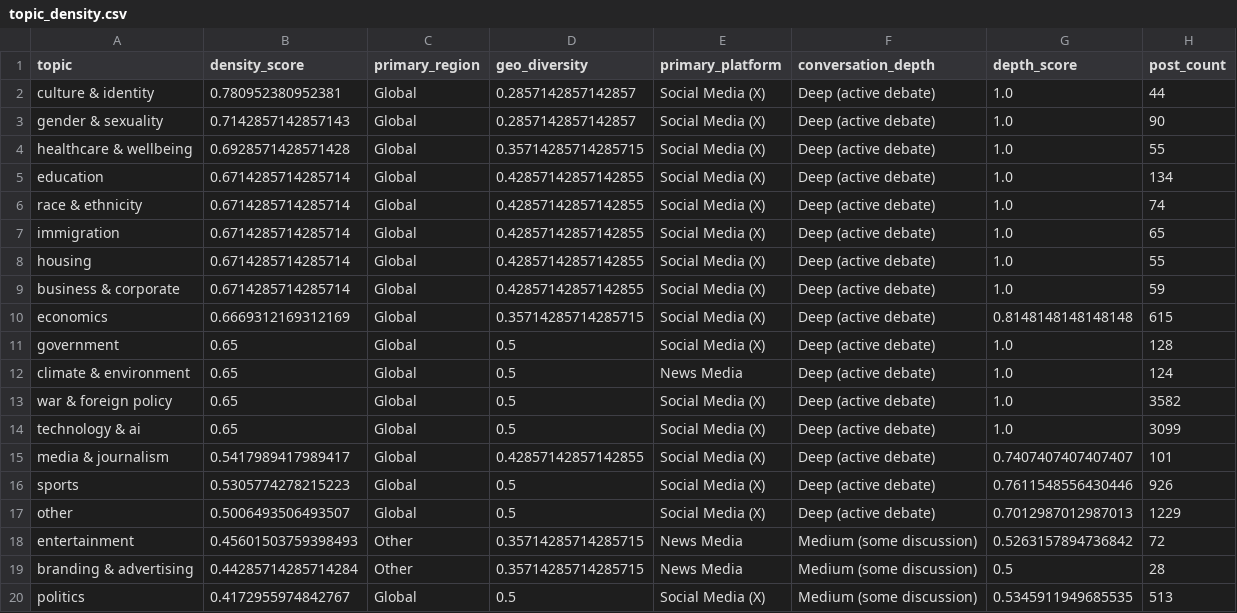
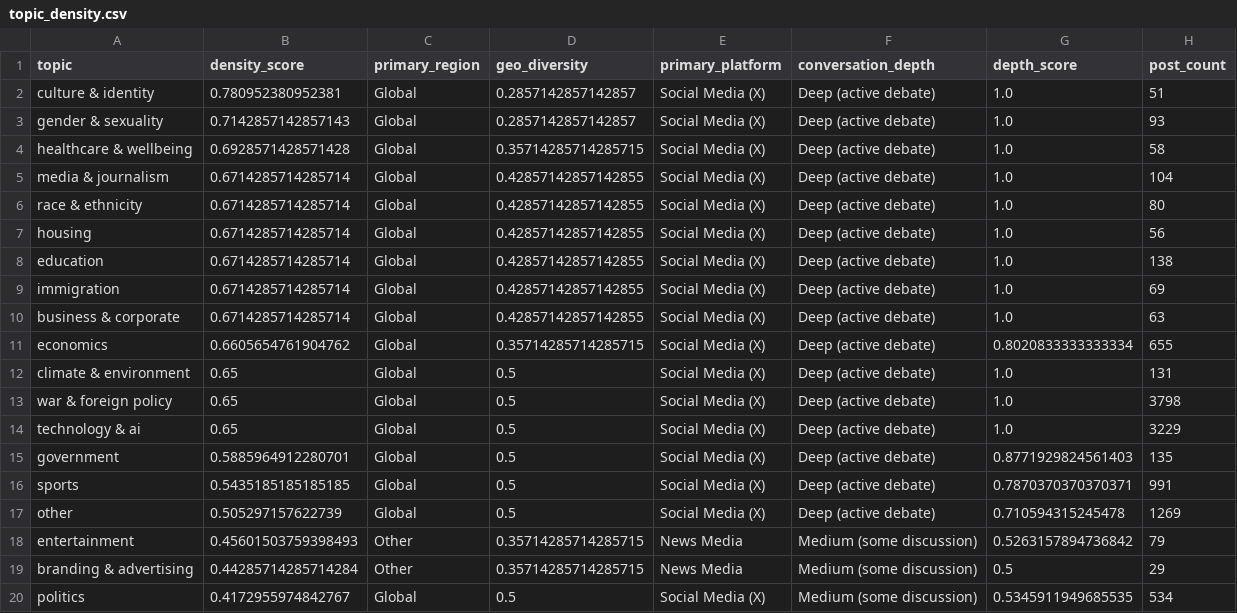
Before and after one commit to Chudetat/moodlight, a CSV file: topic_density.csv, drawn as a sheet; only a part is shown; the diff covers the shown part only.

```diff
--- a/topic_density.csv
+++ b/topic_density.csv
@@ -1,20 +1,20 @@
 topic,density_score,primary_region,geo_diversity,primary_platform,conversation_depth,depth_score,post_count
-culture & identity,0.780952380952381,Global,0.2857142857142857,Social Media (X),Deep (active debate),1.0,44
-gender & sexuality,0.7142857142857143,Global,0.2857142857142857,Social Media (X),Deep (active debate),1.0,90
-healthcare & wellbeing,0.6928571428571428,Global,0.35714285714285715,Social Media (X),Deep (active debate),1.0,55
-education,0.6714285714285714,Global,0.42857142857142855,Social Media (X),Deep (active debate),1.0,134
-race & ethnicity,0.6714285714285714,Global,0.42857142857142855,Social Media (X),Deep (active debate),1.0,74
-immigration,0.6714285714285714,Global,0.42857142857142855,Social Media (X),Deep (active debate),1.0,65
-housing,0.6714285714285714,Global,0.42857142857142855,Social Media (X),Deep (active debate),1.0,55
-business & corporate,0.6714285714285714,Global,0.42857142857142855,Social Media (X),Deep (active debate),1.0,59
-economics,0.6669312169312169,Global,0.35714285714285715,Social Media (X),Deep (active debate),0.8148148148148148,615
-government,0.65,Global,0.5,Social Media (X),Deep (active debate),1.0,128
-climate & environment,0.65,Global,0.5,News Media,Deep (active debate),1.0,124
-war & foreign policy,0.65,Global,0.5,Social Media (X),Deep (active debate),1.0,3582
-technology & ai,0.65,Global,0.5,Social Media (X),Deep (active debate),1.0,3099
-media & journalism,0.5417989417989417,Global,0.42857142857142855,Social Media (X),Deep (active debate),0.7407407407407407,101
-sports,0.5305774278215223,Global,0.5,Social Media (X),Deep (active debate),0.7611548556430446,926
-other,0.5006493506493507,Global,0.5,Social Media (X),Deep (active debate),0.7012987012987013,1229
-entertainment,0.45601503759398493,Other,0.35714285714285715,News Media,Medium (some discussion),0.5263157894736842,72
-branding & advertising,0.44285714285714284,Other,0.35714285714285715,News Media,Medium (some discussion),0.5,28
-politics,0.4172955974842767,Global,0.5,Social Media (X),Medium (some discussion),0.5345911949685535,513
+culture & identity,0.780952380952381,Global,0.2857142857142857,Social Media (X),Deep (active debate),1.0,51
+gender & sexuality,0.7142857142857143,Global,0.2857142857142857,Social Media (X),Deep (active debate),1.0,93
+healthcare & wellbeing,0.6928571428571428,Global,0.35714285714285715,Social Media (X),Deep (active debate),1.0,58
+media & journalism,0.6714285714285714,Global,0.42857142857142855,Social Media (X),Deep (active debate),1.0,104
+race & ethnicity,0.6714285714285714,Global,0.42857142857142855,Social Media (X),Deep (active debate),1.0,80
+housing,0.6714285714285714,Global,0.42857142857142855,Social Media (X),Deep (active debate),1.0,56
+education,0.6714285714285714,Global,0.42857142857142855,Social Media (X),Deep (active debate),1.0,138
+immigration,0.6714285714285714,Global,0.42857142857142855,Social Media (X),Deep (active debate),1.0,69
+business & corporate,0.6714285714285714,Global,0.42857142857142855,Social Media (X),Deep (active debate),1.0,63
+economics,0.6605654761904762,Global,0.35714285714285715,Social Media (X),Deep (active debate),0.8020833333333334,655
+climate & environment,0.65,Global,0.5,Social Media (X),Deep (active debate),1.0,131
+war & foreign policy,0.65,Global,0.5,Social Media (X),Deep (active debate),1.0,3798
+technology & ai,0.65,Global,0.5,Social Media (X),Deep (active debate),1.0,3229
+government,0.5885964912280701,Global,0.5,Social Media (X),Deep (active debate),0.8771929824561403,135
+sports,0.5435185185185185,Global,0.5,Social Media (X),Deep (active debate),0.7870370370370371,991
+other,0.505297157622739,Global,0.5,Social Media (X),Deep (active debate),0.710594315245478,1269
+entertainment,0.45601503759398493,Other,0.35714285714285715,News Media,Medium (some discussion),0.5263157894736842,79
+branding & advertising,0.44285714285714284,Other,0.35714285714285715,News Media,Medium (some discussion),0.5,29
+politics,0.4172955974842767,Global,0.5,Social Media (X),Medium (some discussion),0.5345911949685535,534
```
Also changed, not shown: 5 edited cells elsewhere in this file, news.csv, news_scored.csv, 4 other files.
